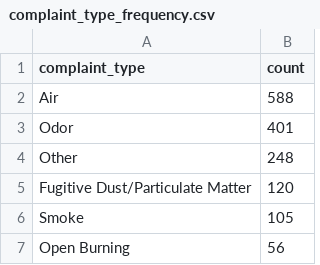
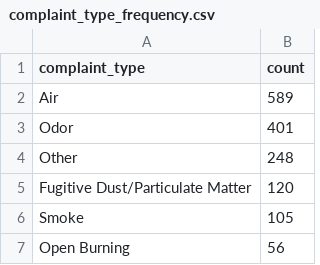
Before and after one commit to shmcminn/live-nicar-pipeline, a CSV file: exported_data/complaint_type_frequency.csv, drawn as a sheet; only a part is shown.

```diff
--- a/exported_data/complaint_type_frequency.csv
+++ b/exported_data/complaint_type_frequency.csv
@@ -1,3 +1,3 @@
 complaint_type,count
-Air,588
+Air,589
 Odor,401
```
Also changed, not shown: exported_data/all_complaints.csv, exported_data/county_frequency.csv, 1 other file.
